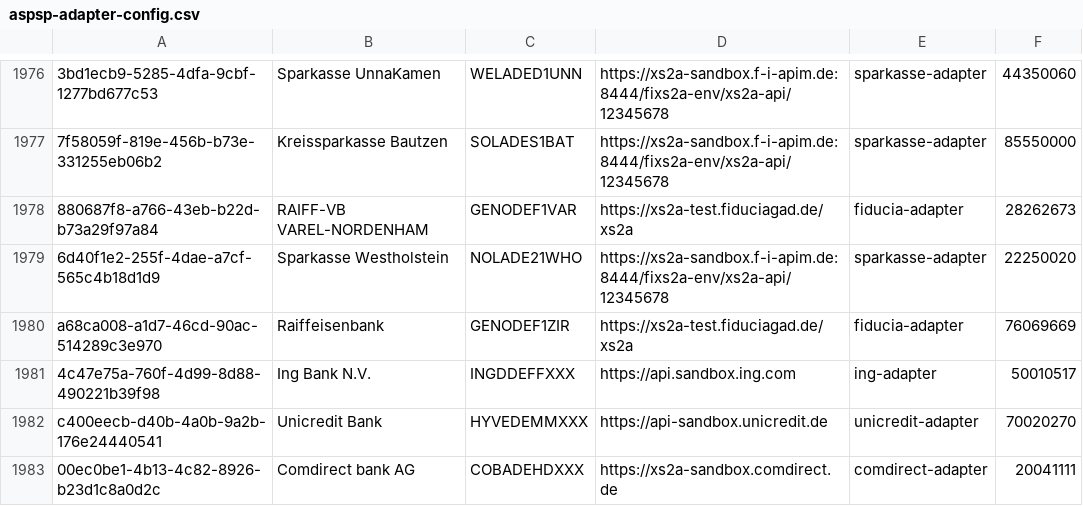
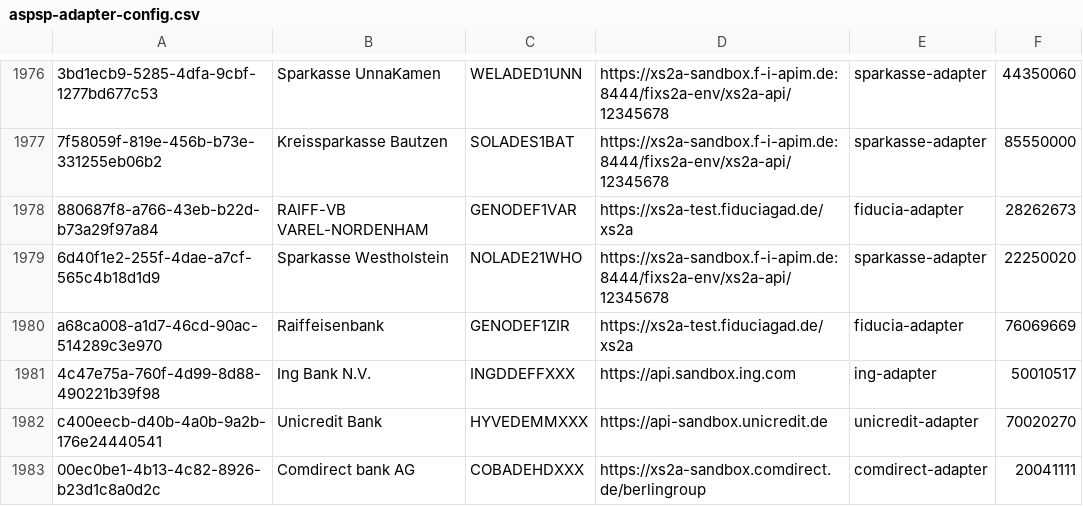
Before and after one commit to adorsys/xs2a-adapter, a CSV file: xs2a-adapter-aspsp-registry/src/main/resources/aspsp-adapter-config.csv, drawn as a sheet; only a part is shown, gaps mark what is left out.

```diff
--- a/xs2a-adapter-aspsp-registry/src/main/resources/aspsp-adapter-config.csv
+++ b/xs2a-adapter-aspsp-registry/src/main/resources/aspsp-adapter-config.csv
@@ -1982,2 +1982,2 @@ a68ca008-a1d7-46cd-90ac-514289c3e970,Raiffeisenbank,GENODEF1ZIR,https://xs2a-tes
 c400eecb-d40b-4a0b-9a2b-176e24440541,Unicredit Bank,HYVEDEMMXXX,https://api-sandbox.unicredit.de,unicredit-adapter,70020270
-00ec0be1-4b13-4c82-8926-b23d1c8a0d2c,Comdirect bank AG,COBADEHDXXX,https://xs2a-sandbox.comdirect.de,comdirect-adapter,20041111
+00ec0be1-4b13-4c82-8926-b23d1c8a0d2c,Comdirect bank AG,COBADEHDXXX,https://xs2a-sandbox.comdirect.de/berlingroup,comdirect-adapter,20041111
```
Also changed, not shown: 4 other files.
